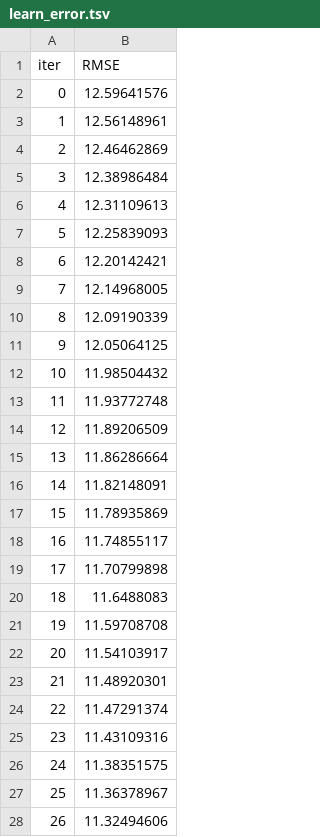
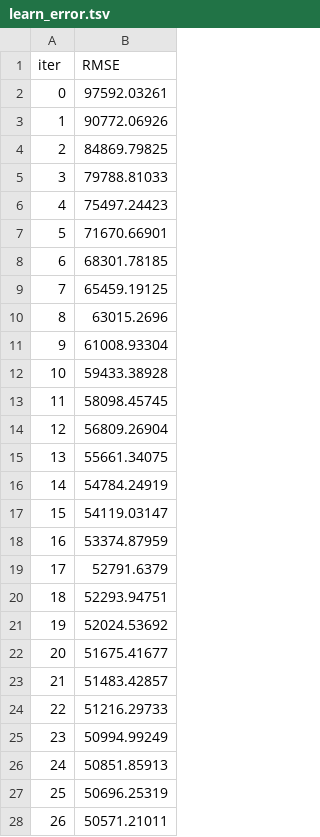
Before and after one commit to awolseid/LR_Project, a TSV file: catboost_info/learn_error.tsv, drawn as a sheet; only a part is shown; the diff covers the shown part only.

```diff
--- a/catboost_info/learn_error.tsv
+++ b/catboost_info/learn_error.tsv
@@ -1,28 +1,28 @@
 iter	RMSE
-0	12.59641576
-1	12.56148961
-2	12.46462869
-3	12.38986484
-4	12.31109613
-5	12.25839093
-6	12.20142421
-7	12.14968005
-8	12.09190339
-9	12.05064125
-10	11.98504432
-11	11.93772748
-12	11.89206509
-13	11.86286664
-14	11.82148091
-15	11.78935869
-16	11.74855117
-17	11.70799898
-18	11.6488083
-19	11.59708708
-20	11.54103917
-21	11.48920301
-22	11.47291374
-23	11.43109316
-24	11.38351575
-25	11.36378967
-26	11.32494606
+0	97592.03261
+1	90772.06926
+2	84869.79825
+3	79788.81033
+4	75497.24423
+5	71670.66901
+6	68301.78185
+7	65459.19125
+8	63015.2696
+9	61008.93304
+10	59433.38928
+11	58098.45745
+12	56809.26904
+13	55661.34075
+14	54784.24919
+15	54119.03147
+16	53374.87959
+17	52791.6379
+18	52293.94751
+19	52024.53692
+20	51675.41677
+21	51483.42857
+22	51216.29733
+23	50994.99249
+24	50851.85913
+25	50696.25319
+26	50571.21011
```
Also changed, not shown: 23 edited cells elsewhere in this file, artifacts/models_summary/train_test_results.csv, catboost_info/time_left.tsv, 25 other files.
